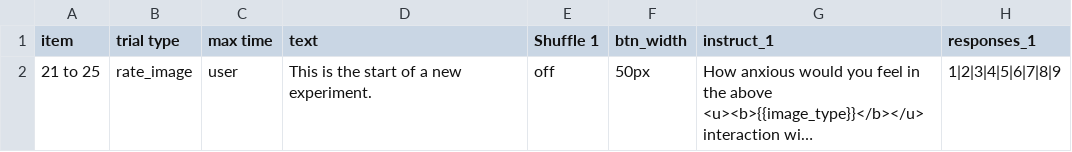
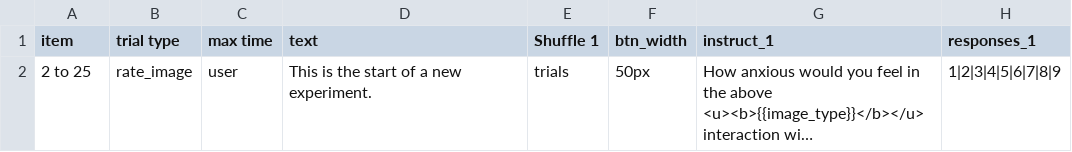
Before and after one commit to haffey-studies/bsc-2020, a CSV file: web/User/Experiments/2020_rate_situations/procedure_1.csv, drawn as a sheet; only a part is shown; long unchanged cells end in …; the diff names each change by its address in the sheet, - before the commit and + after, or states it on an @@ line.

Commit message:
randomising trial order

```diff
--- a/web/User/Experiments/2020_rate_situations/procedure_1.csv
+++ b/web/User/Experiments/2020_rate_situations/procedure_1.csv
-A2 (item): 21 to 25
+A2 (item): 2 to 25
-E2 (Shuffle 1): off
+E2 (Shuffle 1): trials
```
Also changed, not shown: 2 other files.
